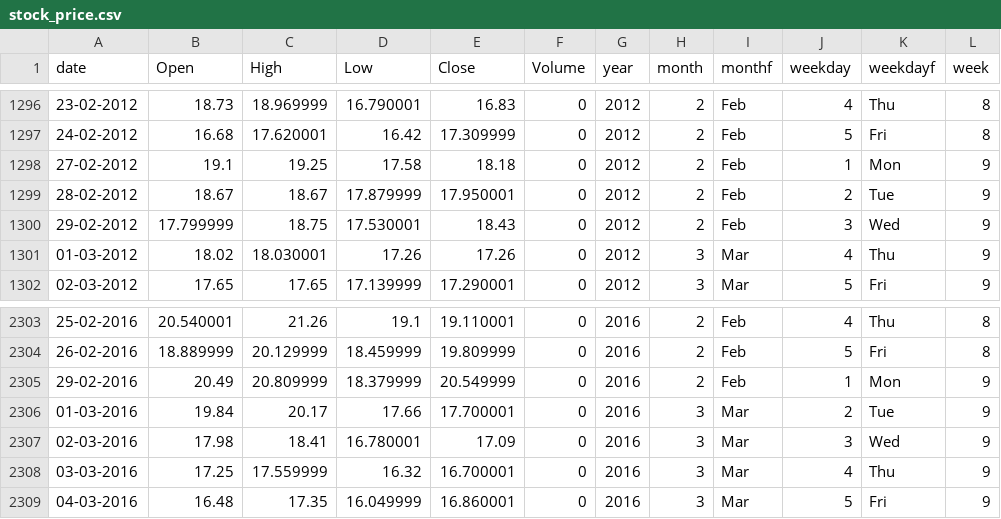
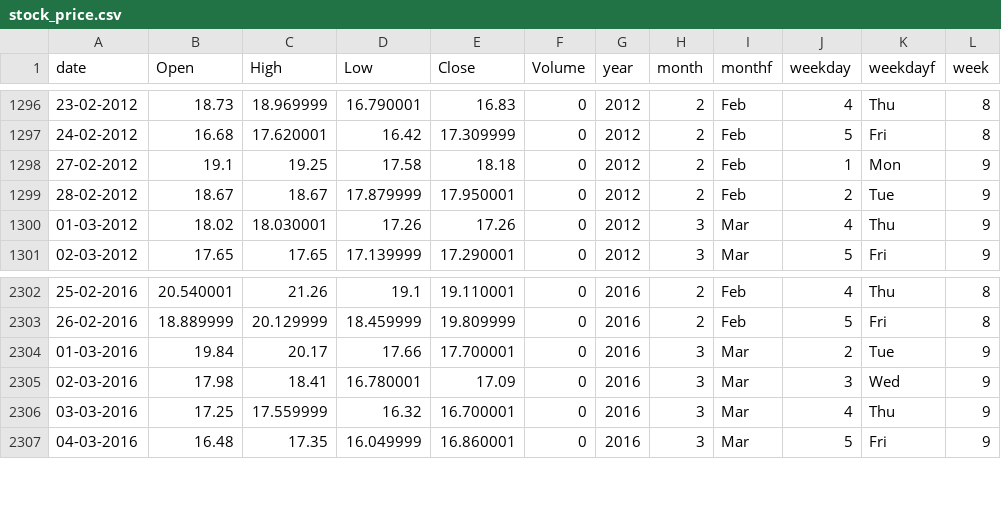
Before and after one commit to swapnilsaurav/Dataset, a CSV file: stock_price.csv, drawn as a sheet; only a part is shown, gaps mark what is left out.

Commit message:
Add files via upload

```diff
--- a/stock_price.csv
+++ b/stock_price.csv
@@ -1299,3 +1299,2 @@ date,Open,High,Low,Close,Volume,year,month,monthf,weekday,weekdayf,week
 28-02-2012,18.67,18.67,17.879999,17.950001,0,2012,2,Feb,2,Tue,9
-29-02-2012,17.799999,18.75,17.530001,18.43,0,2012,2,Feb,3,Wed,9
 01-03-2012,18.02,18.030001,17.26,17.26,0,2012,3,Mar,4,Thu,9
@@ -2304,3 +2303,2 @@ date,Open,High,Low,Close,Volume,year,month,monthf,weekday,weekdayf,week
 26-02-2016,18.889999,20.129999,18.459999,19.809999,0,2016,2,Feb,5,Fri,8
-29-02-2016,20.49,20.809999,18.379999,20.549999,0,2016,2,Feb,1,Mon,9
 01-03-2016,19.84,20.17,17.66,17.700001,0,2016,3,Mar,2,Tue,9
```
